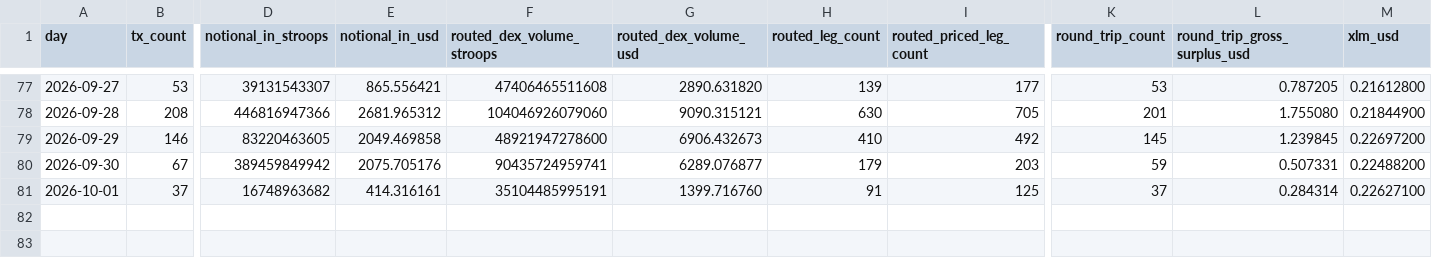
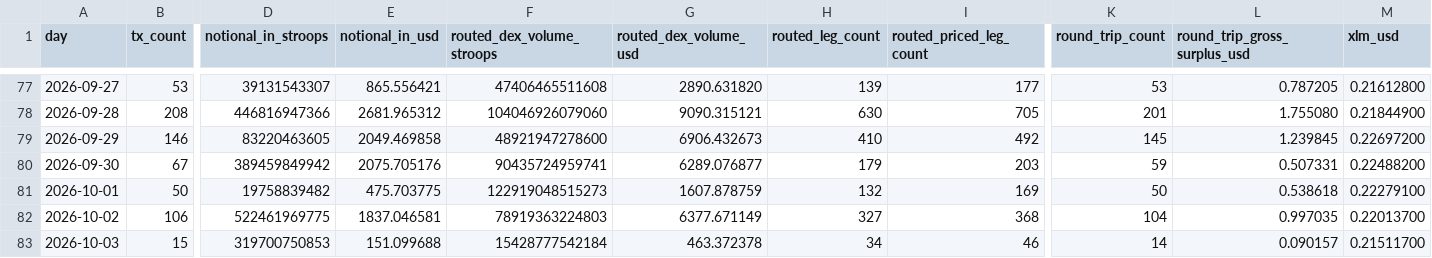
Before and after one commit to Lum-Agg/stellar-dex-agg, a CSV file: docs/evidence/tranche3-stats.csv, drawn as a sheet; only a part is shown, gaps mark what is left out; rows hold the shown columns only; the diff covers the shown part only; the diff names each change by its address in the sheet, - before the commit and + after, or states it on an @@ line.

Commit message:
refresh tranche three audit evidence

```diff
--- a/docs/evidence/tranche3-stats.csv
+++ b/docs/evidence/tranche3-stats.csv
-B81 (tx_count): 37
+B81 (tx_count): 50
-D81 (notional_in_stroops): 16748963682
+D81 (notional_in_stroops): 19758839482
-E81 (notional_in_usd): 414.316161
+E81 (notional_in_usd): 475.703775
-F81 (routed_dex_volume_stroops): 35104485995191
+F81 (routed_dex_volume_stroops): 122919048515273
-G81 (routed_dex_volume_usd): 1399.716760
+G81 (routed_dex_volume_usd): 1607.878759
-H81 (routed_leg_count): 91
+H81 (routed_leg_count): 132
-I81 (routed_priced_leg_count): 125
+I81 (routed_priced_leg_count): 169
-K81 (round_trip_count): 37
+K81 (round_trip_count): 50
-L81 (round_trip_gross_surplus_usd): 0.284314
+L81 (round_trip_gross_surplus_usd): 0.538618
-M81 (xlm_usd): 0.22627100
+M81 (xlm_usd): 0.22279100
+row 82: 2026-10-02 | 106 | 522461969775 | 1837.046581 | 78919363224803 | 6377.671149 | 327 | 368 | 104 | 0.997035 | 0.22013700
+row 83: 2026-10-03 | 15 | 319700750853 | 151.099688 | 15428777542184 | 463.372378 | 34 | 46 | 14 | 0.090157 | 0.21511700
```
Also changed, not shown: 2 edited cells elsewhere in this file, 7 other files.
